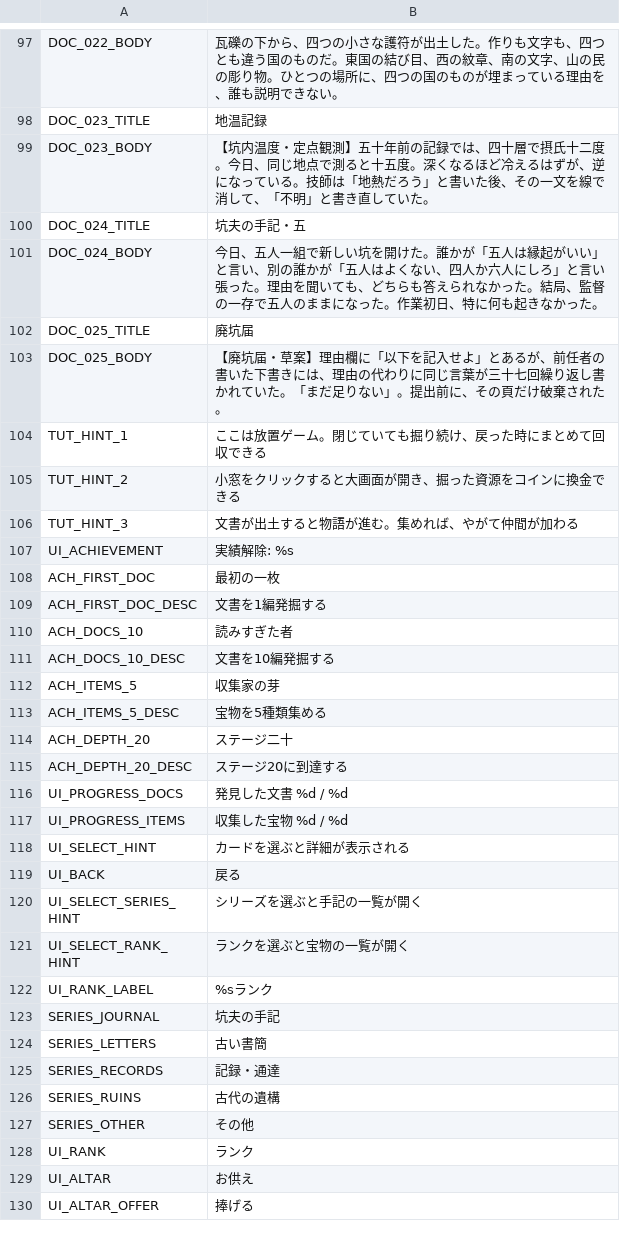
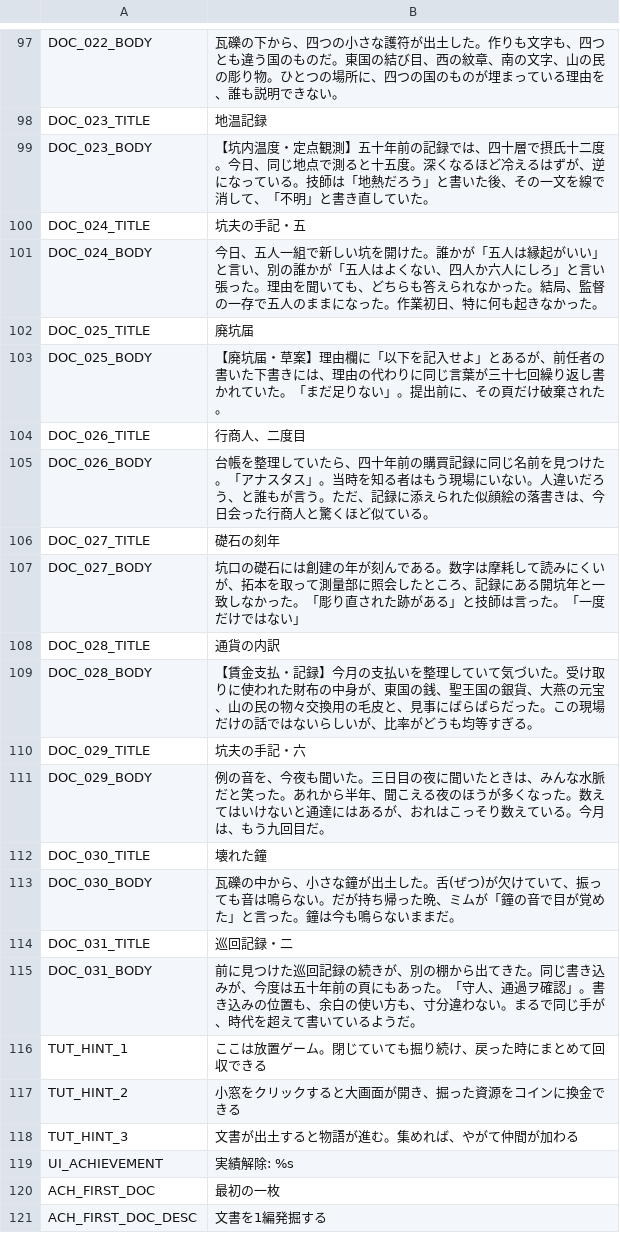
Before and after one commit to jinsei0604/UnderDesk, a CSV file: locale/ja.csv, drawn as a sheet; only a part is shown, gaps mark what is left out; the shorter side is filled out with more unchanged rows.

```diff
--- a/locale/ja.csv
+++ b/locale/ja.csv
@@ -103,2 +103,14 @@ DOC_025_TITLE,廃坑届
 DOC_025_BODY,"【廃坑届・草案】理由欄に「以下を記入せよ」とあるが、前任者の書いた下書きには、理由の代わりに同じ言葉が三十七回繰り返し書かれていた。「まだ足りない」。提出前に、その頁だけ破棄された。"
+DOC_026_TITLE,行商人、二度目
+DOC_026_BODY,"台帳を整理していたら、四十年前の購買記録に同じ名前を見つけた。「アナスタス」。当時を知る者はもう現場にいない。人違いだろう、と誰もが言う。ただ、記録に添えられた似顔絵の落書きは、今日会った行商人と驚くほど似ている。"
+DOC_027_TITLE,礎石の刻年
+DOC_027_BODY,"坑口の礎石には創建の年が刻んである。数字は摩耗して読みにくいが、拓本を取って測量部に照会したところ、記録にある開坑年と一致しなかった。「彫り直された跡がある」と技師は言った。「一度だけではない」"
+DOC_028_TITLE,通貨の内訳
+DOC_028_BODY,"【賃金支払・記録】今月の支払いを整理していて気づいた。受け取りに使われた財布の中身が、東国の銭、聖王国の銀貨、大燕の元宝、山の民の物々交換用の毛皮と、見事にばらばらだった。この現場だけの話ではないらしいが、比率がどうも均等すぎる。"
+DOC_029_TITLE,坑夫の手記・六
+DOC_029_BODY,"例の音を、今夜も聞いた。三日目の夜に聞いたときは、みんな水脈だと笑った。あれから半年、聞こえる夜のほうが多くなった。数えてはいけないと通達にはあるが、おれはこっそり数えている。今月は、もう九回目だ。"
+DOC_030_TITLE,壊れた鐘
+DOC_030_BODY,"瓦礫の中から、小さな鐘が出土した。舌(ぜつ)が欠けていて、振っても音は鳴らない。だが持ち帰った晩、ミムが「鐘の音で目が覚めた」と言った。鐘は今も鳴らないままだ。"
+DOC_031_TITLE,巡回記録・二
+DOC_031_BODY,"前に見つけた巡回記録の続きが、別の棚から出てきた。同じ書き込みが、今度は五十年前の頁にもあった。「守人、通過ヲ確認」。書き込みの位置も、余白の使い方も、寸分違わない。まるで同じ手が、時代を超えて書いているようだ。"
 TUT_HINT_1,ここは放置ゲーム。閉じていても掘り続け、戻った時にまとめて回収できる
```
Also changed, not shown: locale/en.csv, 12 other files.
